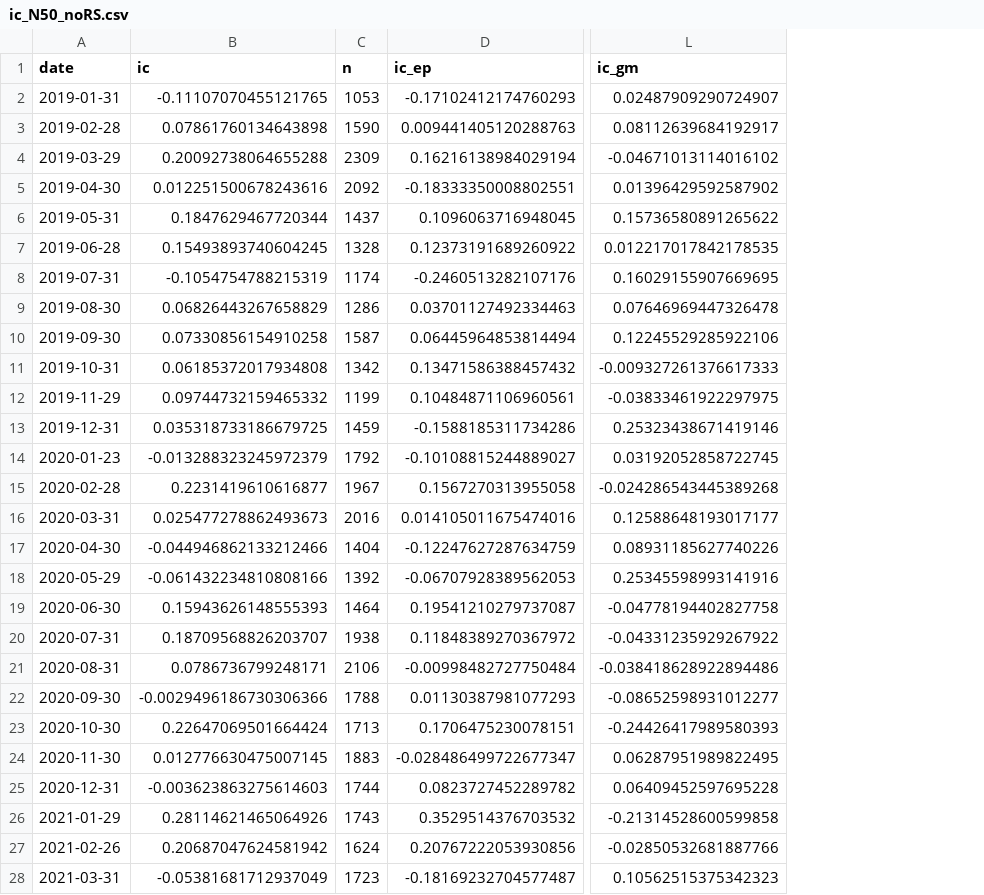
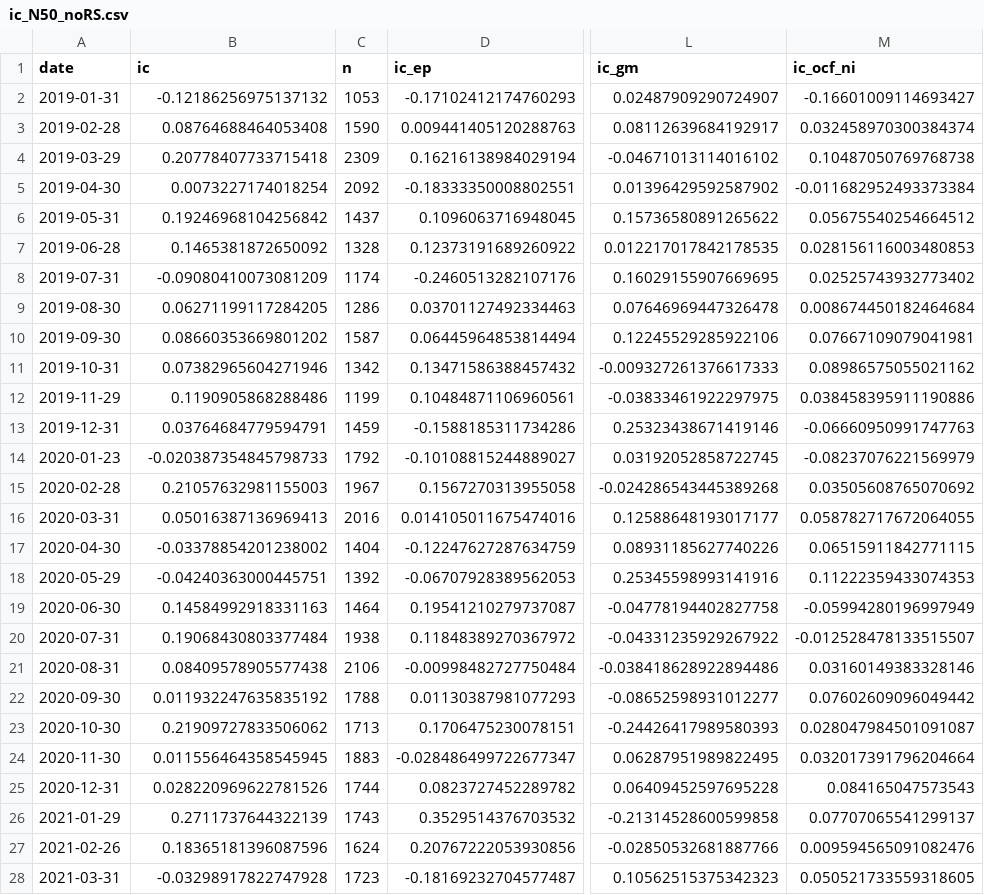
Before and after one commit to Jiongdehuhuan-a/a-share-monthly-picker, a CSV file: output/ic_N50_noRS.csv, drawn as a sheet; only a part is shown, gaps mark what is left out; the diff covers the shown part only; the diff names each change by its address in the sheet, - before the commit and + after, or states it on an @@ line.

Commit message:
feat: 新增盈利质量因子 ocf_ni（经营现金流/净利润）
- build_fundamentals.py: 抓 BASIC_EPS 和 MGJYXJJE，算 ocf_ni = OCFps/EPS
  （等价于 CFO/NI，不要股本数据），按公告日铺到交易日；亏损股置空
- build_dataset.py / build_fundamentals.py: datacenter-web 域名的 TLS 握手
  偶发被掐（SSLEOFError），加 curl 兜底
- backtest.py: ocf_ni 进因子表（截断[-5,5]、金融股不参与），默认权重等权
- datafeed.py: 季度面板自动补全扩展到 ocf_ni
- 前端：因子列/权重滑块加「质量」
- 回测：年化 19.70% → 22.40%，夏普 0.78 → 0.90，IR 1.03 → 1.20，
  回撤 -32.9% → -32.7%；样本外夏普 1.12 → 1.35
- 单因子 RankIC +0.0185（t=2.64）

```diff
--- a/output/ic_N50_noRS.csv
+++ b/output/ic_N50_noRS.csv
+column M (ic_ocf_ni), rows 2-28: -0.16601009114693427 | 0.032458970300384374 | 0.10487050769768738 | -0.011682952493373384 | 0.05675540254664512 | 0.028156116003480853 | 0.02525743932773402 | 0.008674450182464684 | 0.07667109079041981 | 0.08986575055021162 | 0.038458395911190886 | -0.06660950991747763 | -0.08237076221569979 | 0.03505608765070692 | 0.058782717672064055 | 0.06515911842771115 | 0.11222359433074353 | -0.05994280196997949 | -0.012528478133515507 | 0.03160149383328146 | 0.07602609096049442 | 0.028047984501091087 | 0.032017391796204664 | 0.084165047573543 | 0.07707065541299137 | 0.009594565091082476 | 0.050521733559318605
-B2 (ic): -0.11107070455121765
+B2 (ic): -0.12186256975137132
-B3 (ic): 0.07861760134643898
+B3 (ic): 0.08764688464053408
-B4 (ic): 0.20092738064655288
+B4 (ic): 0.20778407733715418
-B5 (ic): 0.012251500678243616
+B5 (ic): 0.0073227174018254
-B6 (ic): 0.1847629467720344
+B6 (ic): 0.19246968104256842
-B7 (ic): 0.15493893740604245
+B7 (ic): 0.1465381872650092
-B8 (ic): -0.1054754788215319
+B8 (ic): -0.09080410073081209
-B9 (ic): 0.06826443267658829
+B9 (ic): 0.06271199117284205
-B10 (ic): 0.07330856154910258
+B10 (ic): 0.08660353669801202
-B11 (ic): 0.06185372017934808
+B11 (ic): 0.07382965604271946
-B12 (ic): 0.09744732159465332
+B12 (ic): 0.1190905868288486
-B13 (ic): 0.035318733186679725
+B13 (ic): 0.03764684779594791
-B14 (ic): -0.013288323245972379
+B14 (ic): -0.020387354845798733
-B15 (ic): 0.2231419610616877
+B15 (ic): 0.21057632981155003
-B16 (ic): 0.025477278862493673
+B16 (ic): 0.05016387136969413
-B17 (ic): -0.044946862133212466
+B17 (ic): -0.03378854201238002
-B18 (ic): -0.061432234810808166
+B18 (ic): -0.04240363000445751
-B19 (ic): 0.15943626148555393
+B19 (ic): 0.14584992918331163
-B20 (ic): 0.18709568826203707
+B20 (ic): 0.19068430803377484
-B21 (ic): 0.0786736799248171
+B21 (ic): 0.08409578905577438
-B22 (ic): -0.0029496186730306366
+B22 (ic): 0.011932247635835192
-B23 (ic): 0.22647069501664424
+B23 (ic): 0.21909727833506062
-B24 (ic): 0.012776630475007145
+B24 (ic): 0.011556464358545945
-B25 (ic): -0.003623863275614603
+B25 (ic): 0.028220969622781526
-B26 (ic): 0.28114621465064926
+B26 (ic): 0.2711737644322139
-B27 (ic): 0.20687047624581942
+B27 (ic): 0.18365181396087596
-B28 (ic): -0.05381681712937049
+B28 (ic): -0.03298917822747928
```
Also changed, not shown: 73 edited cells elsewhere in this file, output/nav_N50_noRS.csv, output/turnover_N50_noRS.csv, 13 other files.
